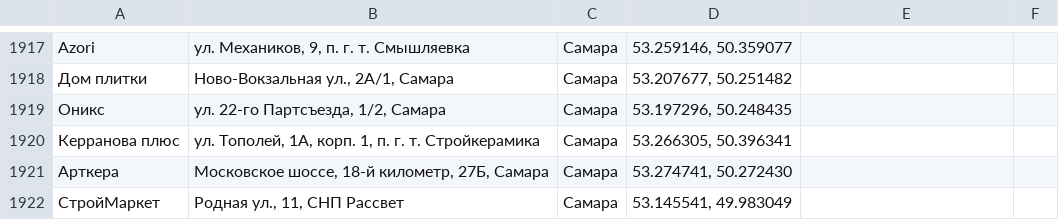
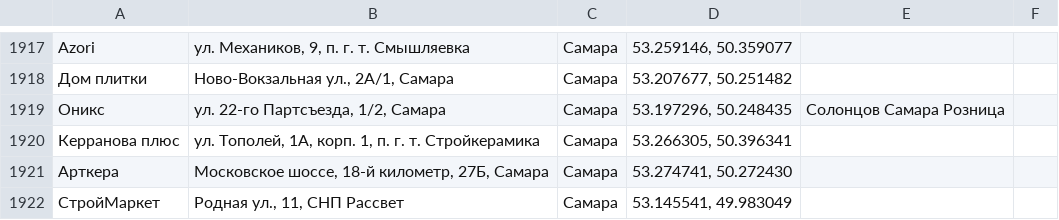
Before and after one commit to Dmitriknow/Points, a CSV file: all_cities_test.csv, drawn as a sheet; only a part is shown, gaps mark what is left out.

Commit message:
Update all_cities_test.csv

```diff
--- a/all_cities_test.csv
+++ b/all_cities_test.csv
@@ -1918,3 +1918,3 @@ Azori;ул. Механиков, 9, п. г. т. Смышляевка;Самара
 Дом плитки;Ново-Вокзальная ул., 2А/1, Самара;Самара;53.207677, 50.251482
-Оникс;ул. 22-го Партсъезда, 1/2, Самара;Самара;53.197296, 50.248435
+Оникс;ул. 22-го Партсъезда, 1/2, Самара;Самара;53.197296, 50.248435;Солонцов Самара Розница
 Керранова плюс;ул. Тополей, 1А, корп. 1, п. г. т. Стройкерамика;Самара;53.266305, 50.396341
```
